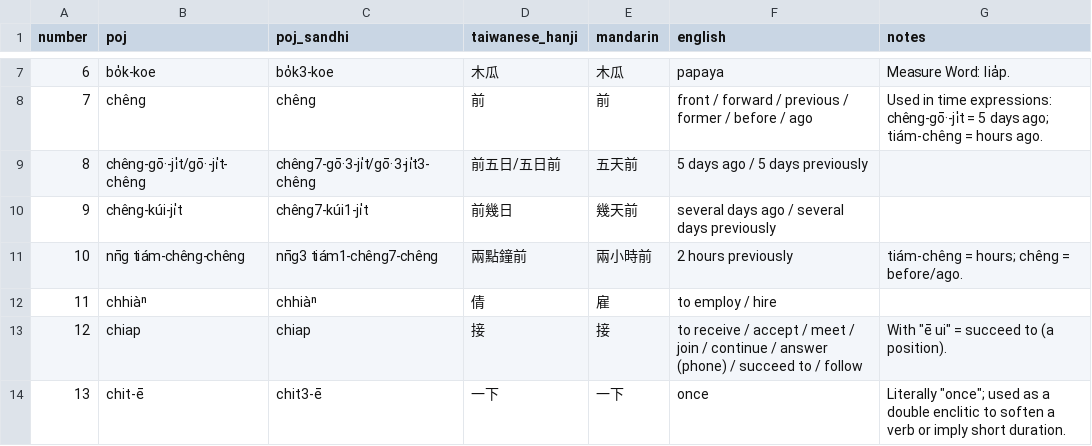
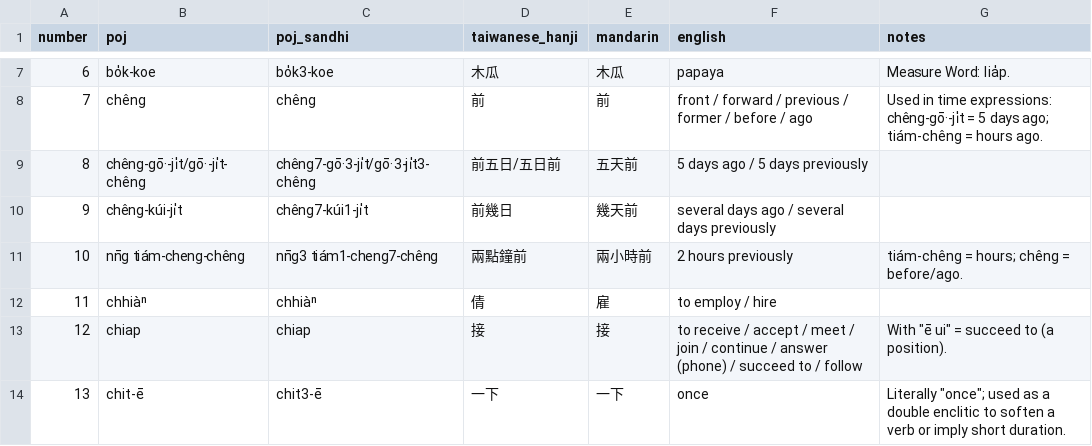
Before and after one commit to mchaver/taiwanese-anki-decks, a CSV file: maryknoll-book-2/csv/maryknoll_book2_lesson14_vocab.csv, drawn as a sheet; only a part is shown, gaps mark what is left out.

```diff
--- a/maryknoll-book-2/csv/maryknoll_book2_lesson14_vocab.csv
+++ b/maryknoll-book-2/csv/maryknoll_book2_lesson14_vocab.csv
@@ -10,3 +10,3 @@ number,poj,poj_sandhi,taiwanese_hanji,mandarin,english,notes
 9,chêng-kúi-ji̍t,chêng7-kúi1-ji̍t,前幾日,幾天前,several days ago / several days previously,
-10,nn̄g tiám-chêng-chêng,nn̄g3 tiám1-chêng7-chêng,兩點鐘前,兩小時前,2 hours previously,tiám-chêng = hours; chêng = before/ago.
+10,nn̄g tiám-cheng-chêng,nn̄g3 tiám1-cheng7-chêng,兩點鐘前,兩小時前,2 hours previously,tiám-chêng = hours; chêng = before/ago.
 11,chhiàⁿ,chhiàⁿ,倩,雇,to employ / hire,
```
Also changed, not shown: maryknoll-book-2/csv/maryknoll_book2_lesson14_vocab_examples.csv.
